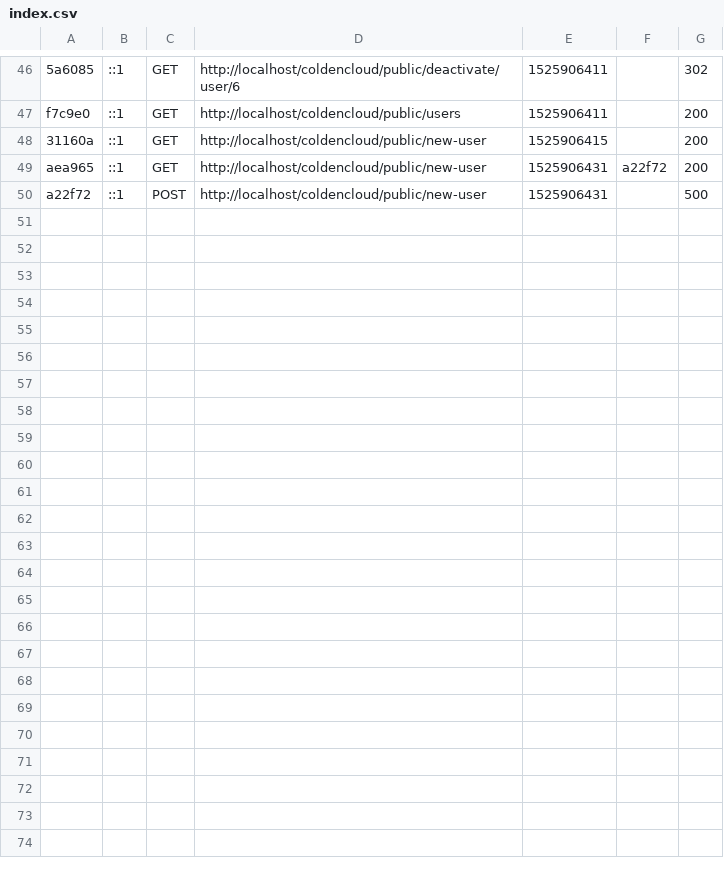
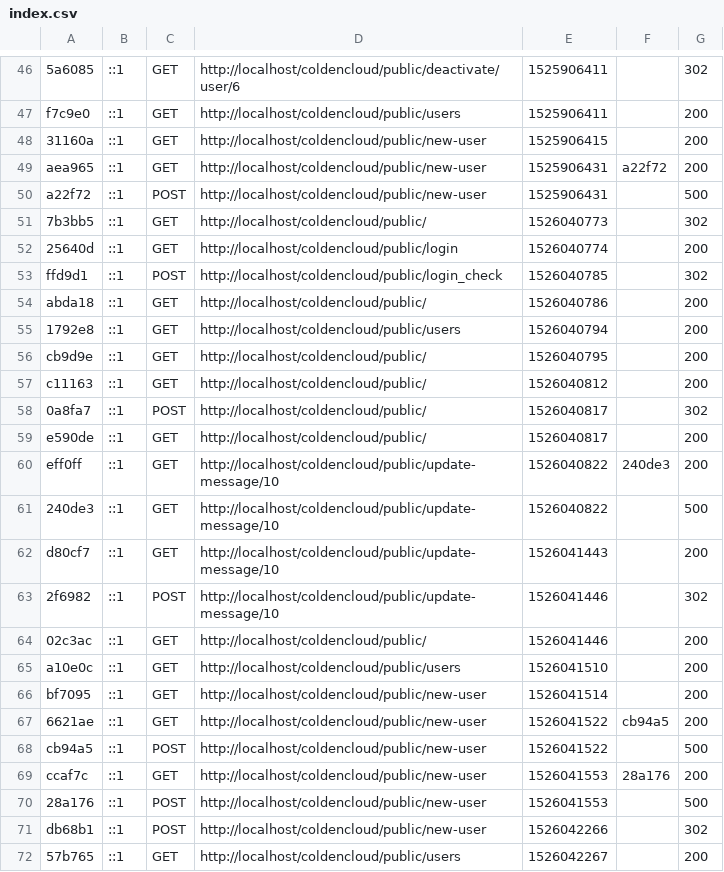
Before and after one commit to gzim324/colden-cloud, a CSV file: var/cache/dev/profiler/index.csv, drawn as a sheet; only a part is shown, gaps mark what is left out; the diff names each change by its address in the sheet, - before the commit and + after, or states it on an @@ line.

```diff
--- a/var/cache/dev/profiler/index.csv
+++ b/var/cache/dev/profiler/index.csv
+row 51: 7b3bb5 | ::1 | GET | http://localhost/coldencloud/public/ | 1526040773 |  | 302
+row 52: 25640d | ::1 | GET | http://localhost/coldencloud/public/login | 1526040774 |  | 200
+row 53: ffd9d1 | ::1 | POST | http://localhost/coldencloud/public/login_check | 1526040785 |  | 302
+row 54: abda18 | ::1 | GET | http://localhost/coldencloud/public/ | 1526040786 |  | 200
+row 55: 1792e8 | ::1 | GET | http://localhost/coldencloud/public/users | 1526040794 |  | 200
+row 56: cb9d9e | ::1 | GET | http://localhost/coldencloud/public/ | 1526040795 |  | 200
+row 57: c11163 | ::1 | GET | http://localhost/coldencloud/public/ | 1526040812 |  | 200
+row 58: 0a8fa7 | ::1 | POST | http://localhost/coldencloud/public/ | 1526040817 |  | 302
+row 59: e590de | ::1 | GET | http://localhost/coldencloud/public/ | 1526040817 |  | 200
+row 60: eff0ff | ::1 | GET | http://localhost/coldencloud/public/update-message/10 | 1526040822 | 240de3 | 200
+row 61: 240de3 | ::1 | GET | http://localhost/coldencloud/public/update-message/10 | 1526040822 |  | 500
+row 62: d80cf7 | ::1 | GET | http://localhost/coldencloud/public/update-message/10 | 1526041443 |  | 200
+row 63: 2f6982 | ::1 | POST | http://localhost/coldencloud/public/update-message/10 | 1526041446 |  | 302
+row 64: 02c3ac | ::1 | GET | http://localhost/coldencloud/public/ | 1526041446 |  | 200
+row 65: a10e0c | ::1 | GET | http://localhost/coldencloud/public/users | 1526041510 |  | 200
+row 66: bf7095 | ::1 | GET | http://localhost/coldencloud/public/new-user | 1526041514 |  | 200
+row 67: 6621ae | ::1 | GET | http://localhost/coldencloud/public/new-user | 1526041522 | cb94a5 | 200
+row 68: cb94a5 | ::1 | POST | http://localhost/coldencloud/public/new-user | 1526041522 |  | 500
+row 69: ccaf7c | ::1 | GET | http://localhost/coldencloud/public/new-user | 1526041553 | 28a176 | 200
+row 70: 28a176 | ::1 | POST | http://localhost/coldencloud/public/new-user | 1526041553 |  | 500
+row 71: db68b1 | ::1 | POST | http://localhost/coldencloud/public/new-user | 1526042266 |  | 302
+row 72: 57b765 | ::1 | GET | http://localhost/coldencloud/public/users | 1526042267 |  | 200
```
Also changed, not shown: 43 other files.
